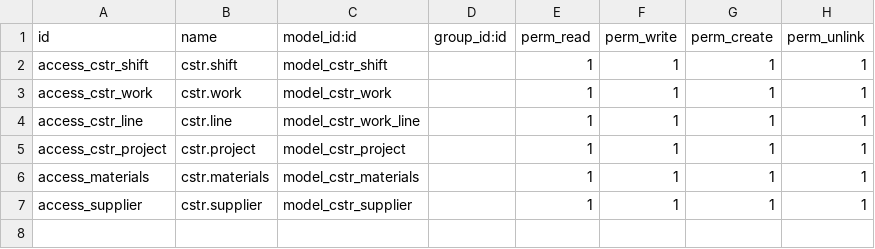
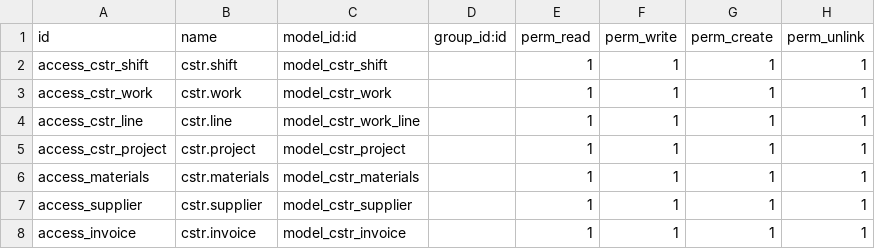
Before and after one commit to henriqueespadas/construction_site_mgmt, a CSV file: security/ir.model.access.csv, drawn as a sheet; the diff names each change by its address in the sheet, - before the commit and + after, or states it on an @@ line.

Commit message:
[ADD] Invoice

```diff
--- a/security/ir.model.access.csv
+++ b/security/ir.model.access.csv
+row 8: access_invoice | cstr.invoice | model_cstr_invoice |  | 1 | 1 | 1 | 1
```
Also changed, not shown: 8 other files.
